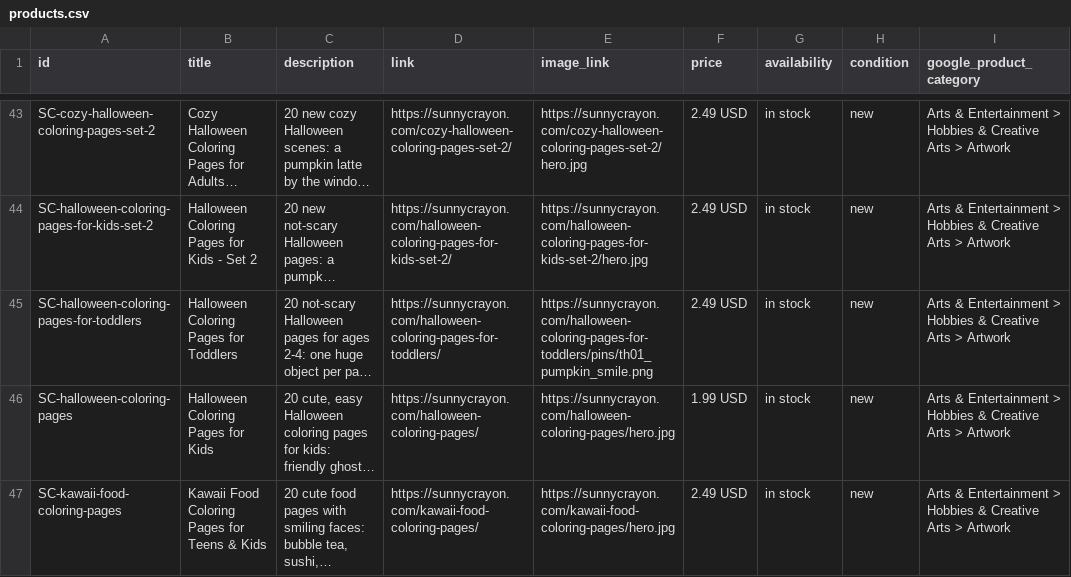
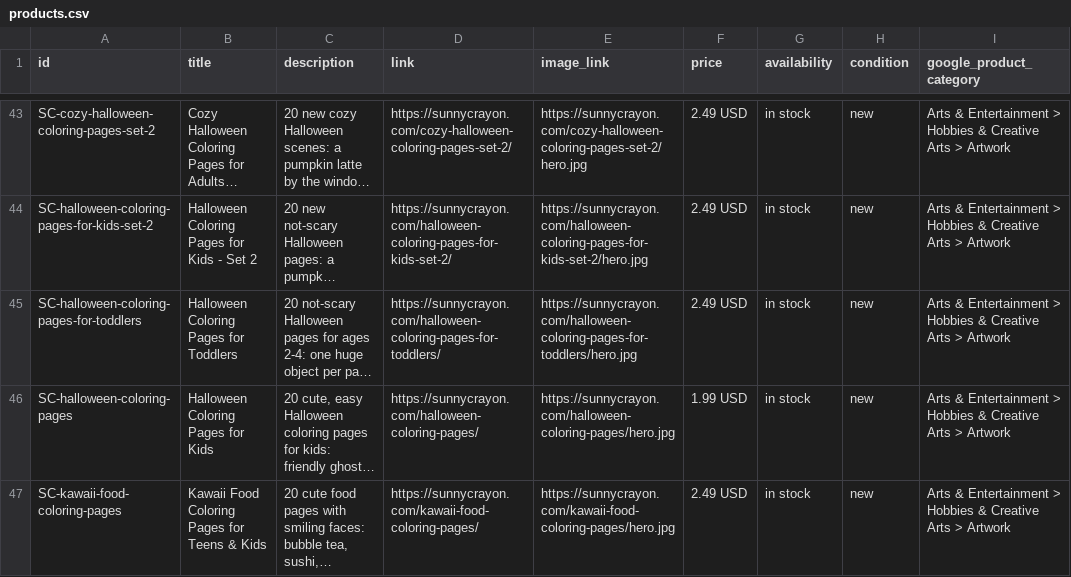
Before and after one commit to tbco-ship-it/sunnycrayon, a CSV file: products.csv, drawn as a sheet; only a part is shown, gaps mark what is left out; long unchanged cells end in …; the diff names each change by its address in the sheet, - before the commit and + after, or states it on an @@ line.

Commit message:
Add bundle halloween_toddler_v1

```diff
--- a/products.csv
+++ b/products.csv
-E45 (image_link): https://sunnycrayon.com/halloween-coloring-pages-for-toddlers/pins/th01_pumpkin_smile.png
+E45 (image_link): https://sunnycrayon.com/halloween-coloring-pages-for-toddlers/hero.jpg
```
Also changed, not shown: 2 other files.
